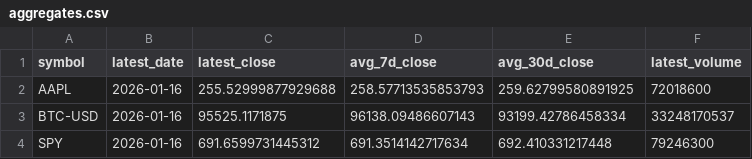
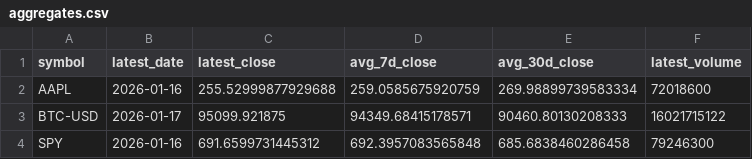
Before and after one commit to harsh-rana-dev/Dataflow-Sentinel, a CSV file: data/gold/aggregates.csv, drawn as a sheet.

```diff
--- a/data/gold/aggregates.csv
+++ b/data/gold/aggregates.csv
@@ -1,4 +1,4 @@
 symbol,latest_date,latest_close,avg_7d_close,avg_30d_close,latest_volume
-AAPL,2026-01-16,255.52999877929688,258.57713535853793,259.62799580891925,72018600
-BTC-USD,2026-01-16,95525.1171875,96138.09486607143,93199.42786458334,33248170537
-SPY,2026-01-16,691.6599731445312,691.3514142717634,692.410331217448,79246300
+AAPL,2026-01-16,255.52999877929688,259.0585675920759,269.98899739583334,72018600
+BTC-USD,2026-01-17,95099.921875,94349.68415178571,90460.80130208333,16021715122
+SPY,2026-01-16,691.6599731445312,692.3957083565848,685.6838460286458,79246300
```
Also changed, not shown: 8 other files.
